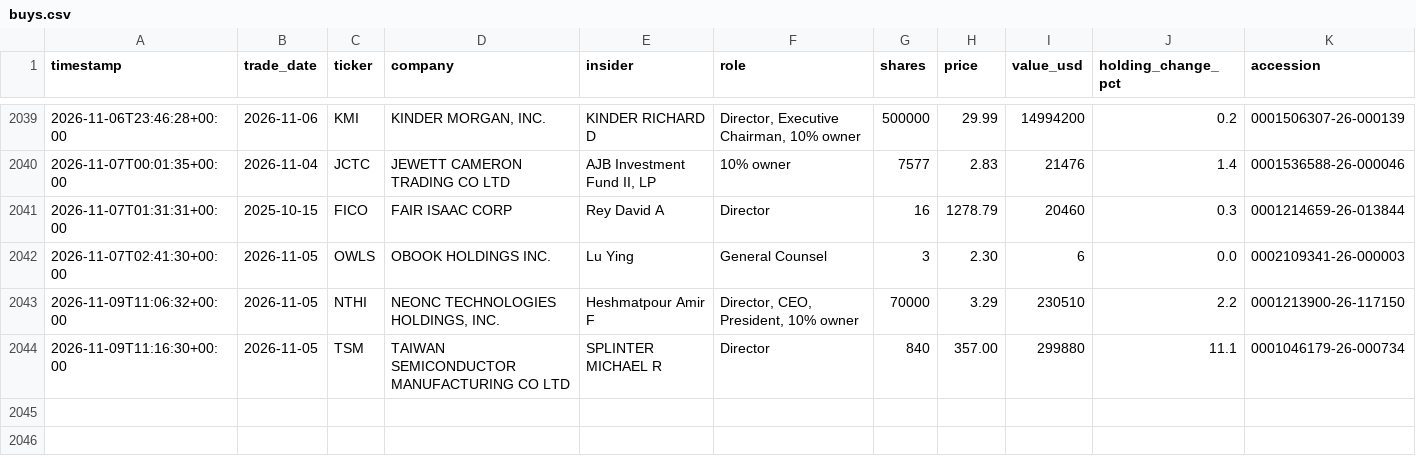
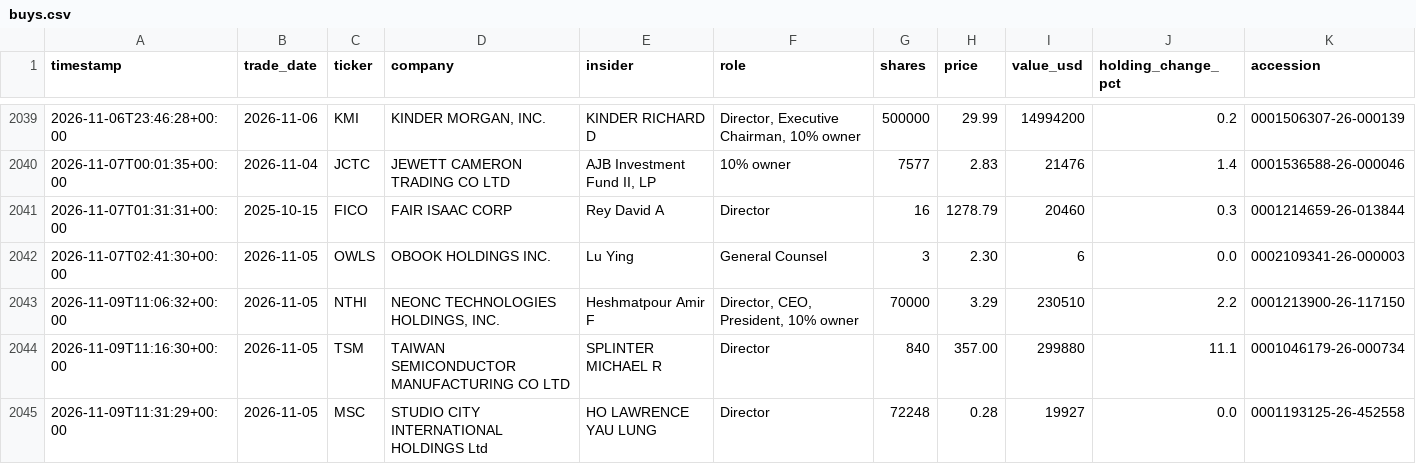
Before and after one commit to kiianwanted-byte/filings-monitor, a CSV file: data/buys.csv, drawn as a sheet; only a part is shown, gaps mark what is left out; the diff names each change by its address in the sheet, - before the commit and + after, or states it on an @@ line.

```diff
--- a/data/buys.csv
+++ b/data/buys.csv
+row 2045: 2026-11-09T11:31:29+00:00 | 2026-11-05 | MSC | STUDIO CITY INTERNATIONAL HOLDINGS Ltd | HO LAWRENCE YAU LUNG | Director | 72248 | 0.28 | 19927 | 0.0 | 0001193125-26-452558
```
Also changed, not shown: 3 other files.
